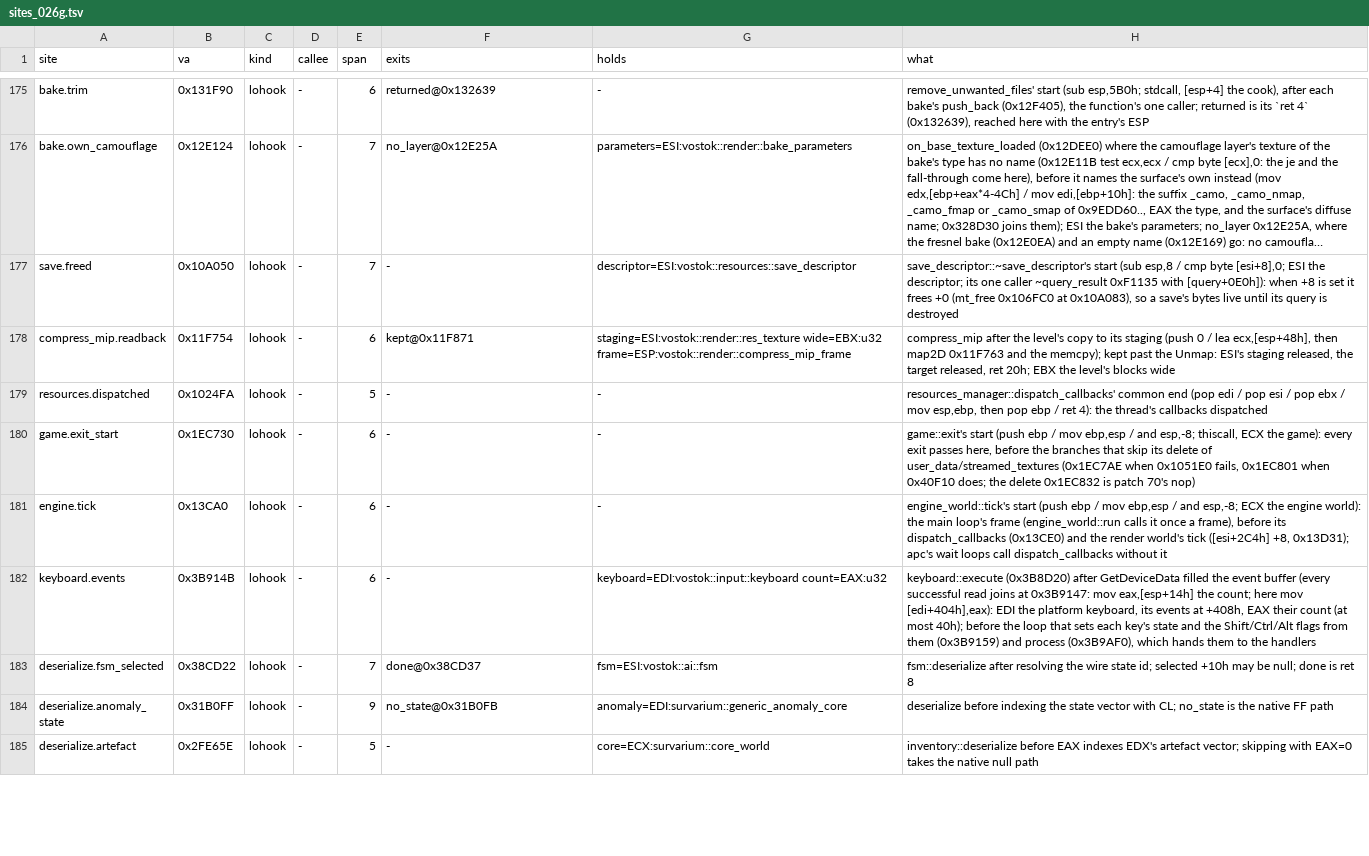
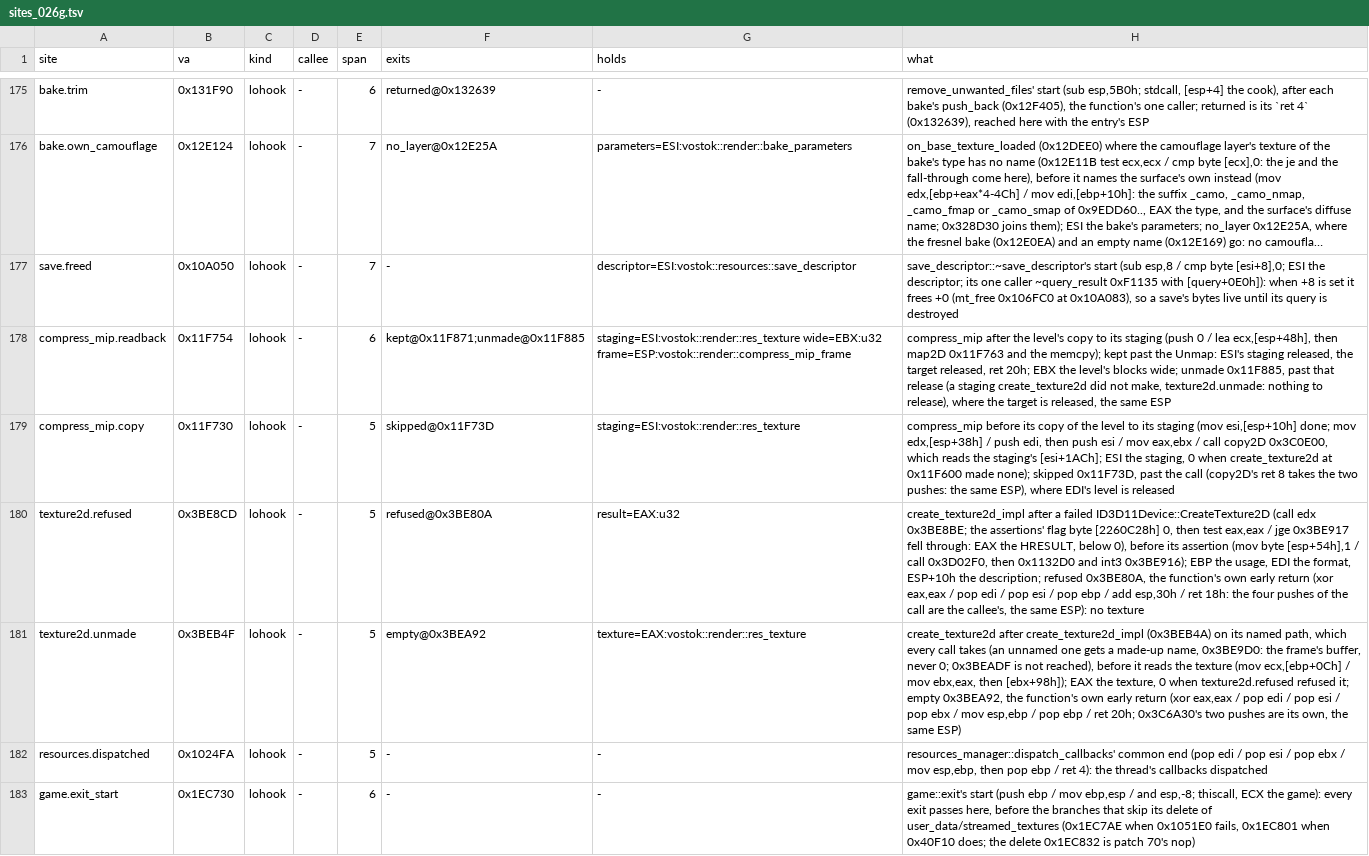
Before and after one commit to srp-survarium/skhid-srp, a TSV file: srp-026g/client-patches/sites_026g.tsv, drawn as a sheet; only a part is shown, gaps mark what is left out; the shorter side is filled out with more unchanged rows; long unchanged cells end in …; the diff names each change by its address in the sheet, - before the commit and + after, or states it on an @@ line.

Commit message:
Patch 121: a bake with no memory for a texture fails instead of closing the game
A player's game (revision 71, Windows, NVIDIA) asserted E_OUTOFMEMORY in
create_texture2d_impl during a match load's bakes: compress_mip's staging
(usage 3, format 0Ch at the int3), with the 32-bit address space nearly
gone after nine matches. While patch 121's compress runs, CreateTexture2D's
E_OUTOFMEMORY for level 0 or a level's staging is refused: no texture,
no copy to it, the capture broken, the bake fails its query (the item keeps
its own texture), one line a second with the address space left. Any other
failure and any texture outside a bake still assert as stock.

```diff
--- a/srp-026g/client-patches/sites_026g.tsv
+++ b/srp-026g/client-patches/sites_026g.tsv
-F178 (exits): kept@0x11F871
+F178 (exits): kept@0x11F871;unmade@0x11F885
-H178 (what): …level's blocks wide
+H178 (what): …level's blocks wide; unmade 0x11F885, past that release (a staging create_texture2d did not make, texture2d.unmade: nothing to release), where the target is released, the same ESP
+row 179: compress_mip.copy | 0x11F730 | lohook | - | 5 | skipped@0x11F73D | staging=ESI:vostok::render::res_texture | compress_mip before its copy of the level to its staging (mov esi,[esp+10h] done; mov edx,[esp+38h] / push edi, then push esi / mov eax,ebx / call copy2D 0x3C0E00, which reads the staging's [esi+1ACh]; ESI the staging, 0 when create_texture2d at 0x11F600 made none); skipped 0x11F73D, past the call (copy2D's ret 8 takes the two pushes: the same ESP), where EDI's level is released
+row 180: texture2d.refused | 0x3BE8CD | lohook | - | 5 | refused@0x3BE80A | result=EAX:u32 | create_texture2d_impl after a failed ID3D11Device::CreateTexture2D (call edx 0x3BE8BE; the assertions' flag byte [2260C28h] 0, then test eax,eax / jge 0x3BE917 fell through: EAX the HRESULT, below 0), before its assertion (mov byte [esp+54h],1 / call 0x3D02F0, then 0x1132D0 and int3 0x3BE916); EBP the usage, EDI the format, ESP+10h the description; refused 0x3BE80A, the function's own early return (xor eax,eax / pop edi / pop esi / pop ebp / add esp,30h / ret 18h: the four pushes of the call are the callee's, the same ESP): no texture
+row 181: texture2d.unmade | 0x3BEB4F | lohook | - | 5 | empty@0x3BEA92 | texture=EAX:vostok::render::res_texture | create_texture2d after create_texture2d_impl (0x3BEB4A) on its named path, which every call takes (an unnamed one gets a made-up name, 0x3BE9D0: the frame's buffer, never 0; 0x3BEADF is not reached), before it reads the texture (mov ecx,[ebp+0Ch] / mov ebx,eax, then [ebx+98h]); EAX the texture, 0 when texture2d.refused refused it; empty 0x3BEA92, the function's own early return (xor eax,eax / pop edi / pop esi / pop ebx / mov esp,ebp / pop ebp / ret 20h; 0x3C6A30's two pushes are its own, the same ESP)
```
Also changed, not shown: tools/checks.tsv, 11 other files.
